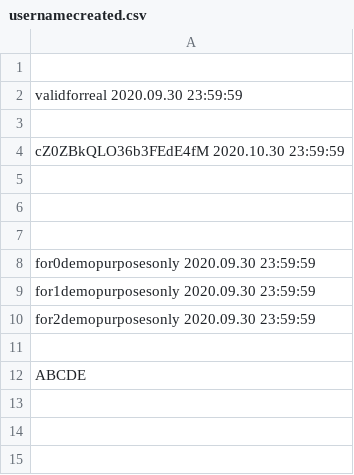
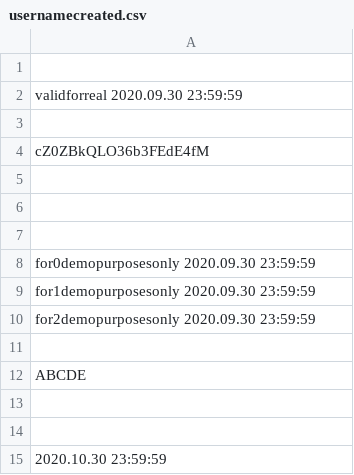
Before and after one commit to infotechniques/infotechniques.github.io, a CSV file: usernamecreated.csv, drawn as a sheet.

Commit message:
Update usernamecreated.csv

```diff
--- a/usernamecreated.csv
+++ b/usernamecreated.csv
@@ -3,3 +3,3 @@ validforreal 2020.09.30 23:59:59
 
-cZ0ZBkQLO36b3FEdE4fM 2020.10.30 23:59:59
+cZ0ZBkQLO36b3FEdE4fM
 
@@ -12 +12,4 @@ for2demopurposesonly 2020.09.30 23:59:59
 ABCDE
+
+
+ 2020.10.30 23:59:59
```
